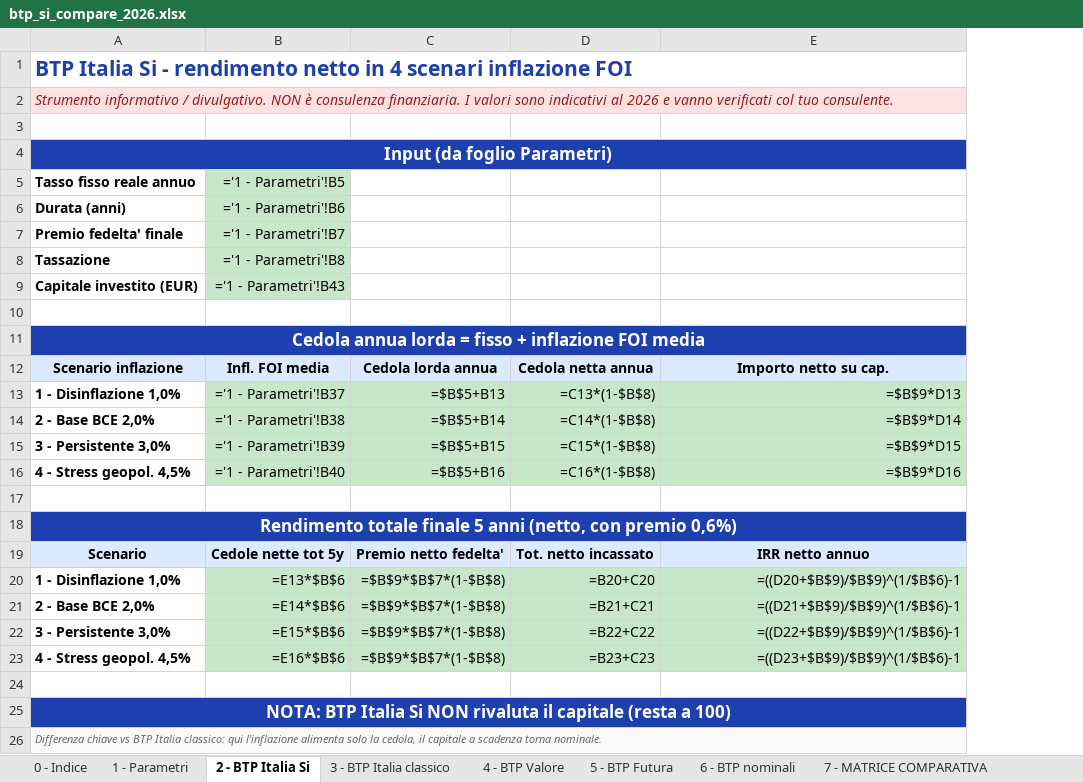
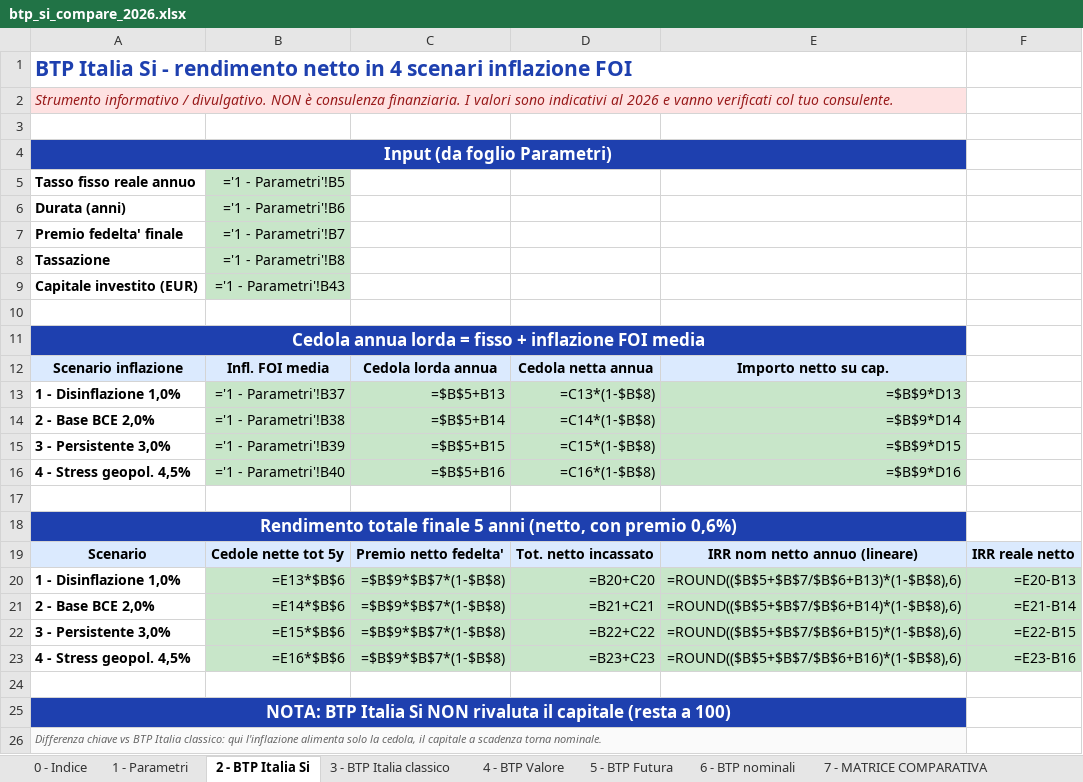
Before and after one commit to marcofire-it/marco-fire-simulatori, an Excel workbook: simulatori/btp_si_compare_2026.xlsx, sheet 2 - BTP Italia Si, drawn as a sheet; values as stored, in another font and other column widths than the file's, no borders; formulas without a stored value are shown as written; charts and pictures and conditional formats not drawn; the diff names each change by its address in the sheet, - before the commit and + after, or states it on an @@ line.

```diff
--- a/simulatori/btp_si_compare_2026.xlsx (sheet 2 - BTP Italia Si)
+++ b/simulatori/btp_si_compare_2026.xlsx (sheet 2 - BTP Italia Si)
+column F, rows 19-23: IRR reale netto | =E20-B13 | =E21-B14 | =E22-B15 | =E23-B16
-E19: IRR netto annuo
+E19: IRR nom netto annuo (lineare)
-E20: =((D20+$B$9)/$B$9)^(1/$B$6)-1
+E20: =ROUND(($B$5+$B$7/$B$6+B13)*(1-$B$8),6)
-E21: =((D21+$B$9)/$B$9)^(1/$B$6)-1
+E21: =ROUND(($B$5+$B$7/$B$6+B14)*(1-$B$8),6)
-E22: =((D22+$B$9)/$B$9)^(1/$B$6)-1
+E22: =ROUND(($B$5+$B$7/$B$6+B15)*(1-$B$8),6)
-E23: =((D23+$B$9)/$B$9)^(1/$B$6)-1
+E23: =ROUND(($B$5+$B$7/$B$6+B16)*(1-$B$8),6)
```
Also changed, not shown: sheet 8 - Break-even, sheet 7 - MATRICE COMPARATIVA, sheet 1 - Parametri, sheet 6 - BTP nominali, sheet 10 - Calcolatore personale, sheet 4 - BTP Valore, 1 more sheet, charts or pictures.
